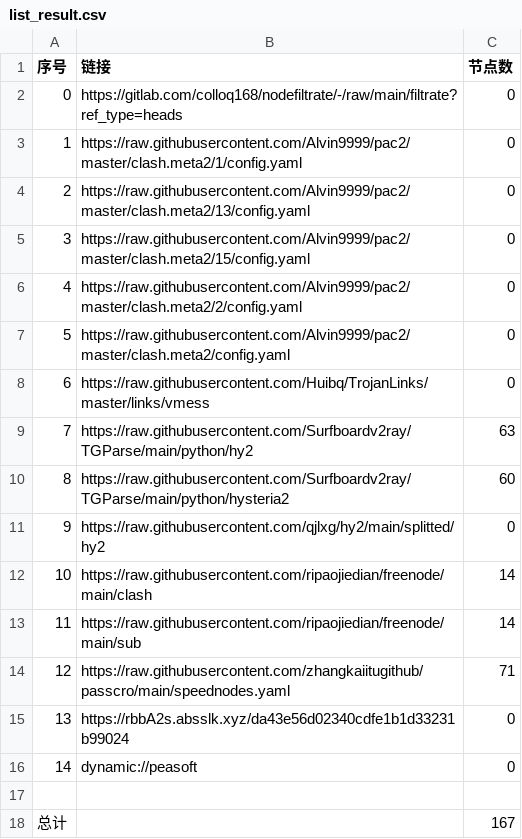
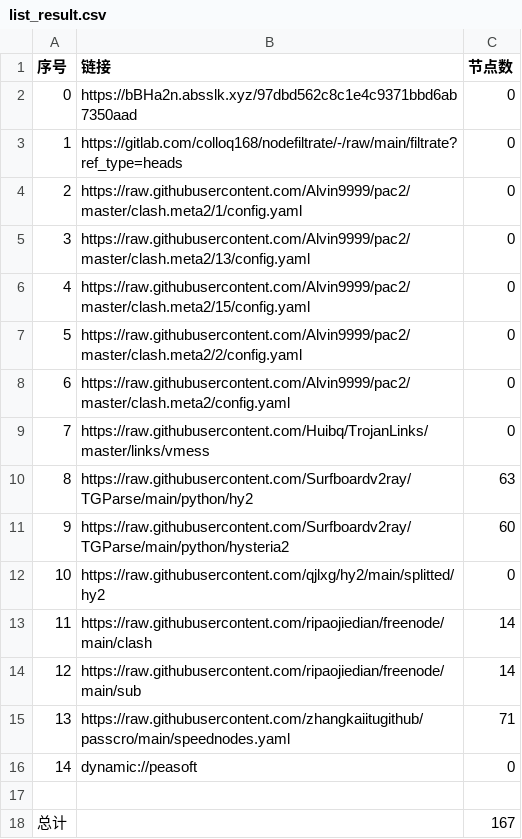
Before and after one commit to andlu155/AutoMergePublicNodes, a CSV file: list_result.csv, drawn as a sheet; removed rows and columns are numbered as before the commit, all else as after; the diff names each change by its address in the sheet, - before the commit and + after, or states it on an @@ line.

```diff
--- a/list_result.csv
+++ b/list_result.csv
+row 2: 0 | https://bBHa2n.absslk.xyz/97dbd562c8c1e4c9371bbd6ab7350aad | 0
@@ column A (序号) renumbered between rows 3 and 15 @@
-row 15: 13 | https://rbbA2s.absslk.xyz/da43e56d02340cdfe1b1d33231b99024 | 0
```
Also changed, not shown: 22 other files.
